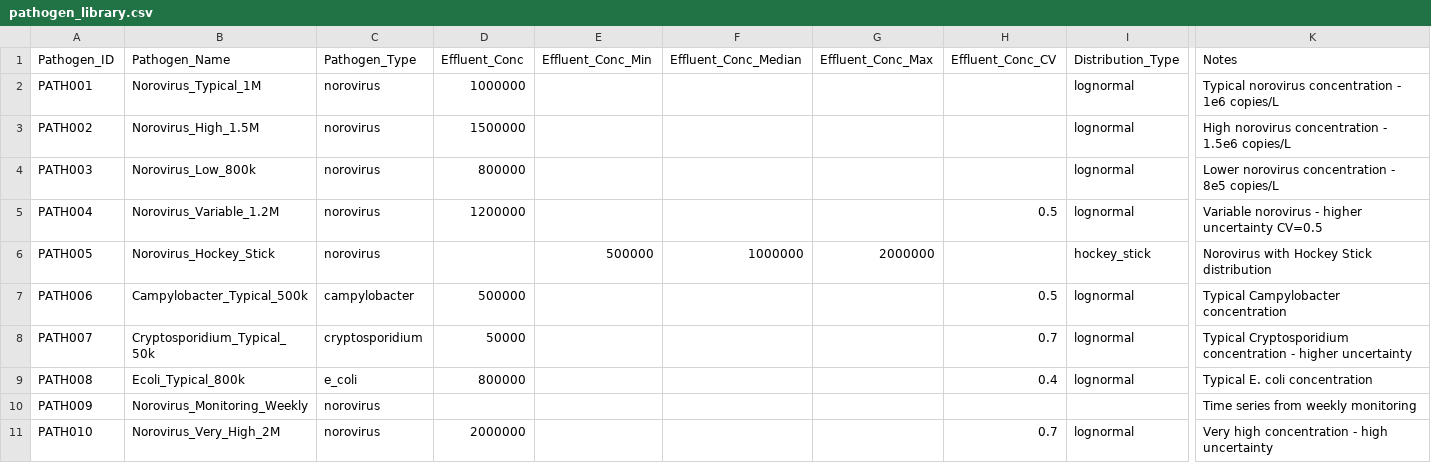
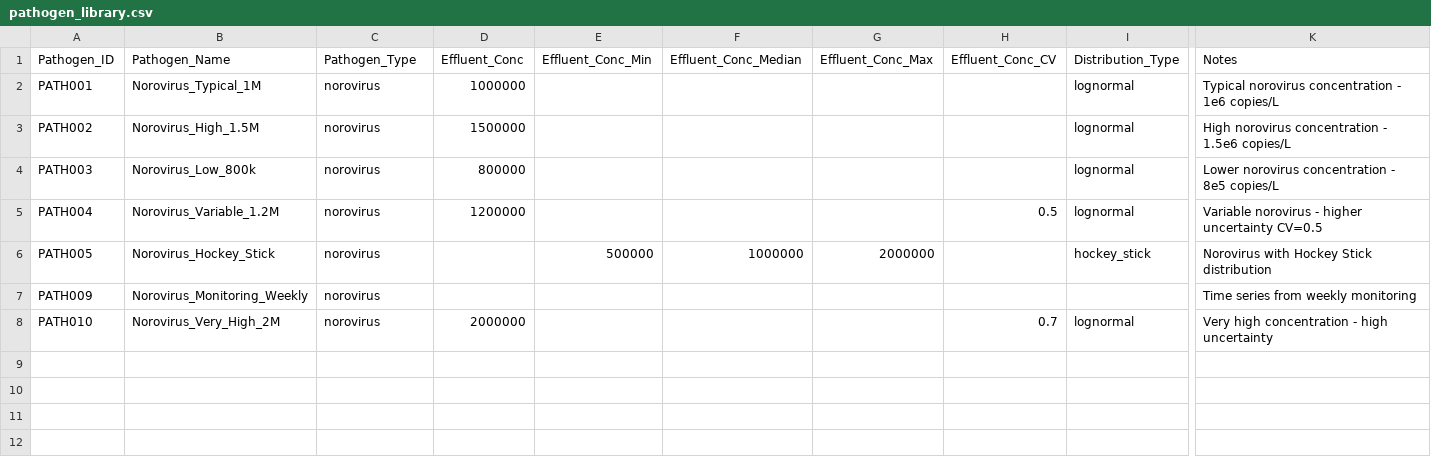
Before and after one commit to Rezaaaaaaaaaaaaaaaa/Quantitative-Microbial-Risk-Assessment, a CSV file: Batch_Processing_App/input_data/pathogen_library.csv, drawn as a sheet; only a part is shown, gaps mark what is left out; rows hold the shown columns only; the diff names each change by its address in the sheet, - before the commit and + after, or states it on an @@ line.

```diff
--- a/Batch_Processing_App/input_data/pathogen_library.csv
+++ b/Batch_Processing_App/input_data/pathogen_library.csv
-row 7: PATH006 | Campylobacter_Typical_500k | campylobacter | 500000 |  |  |  | 0.5 | lognormal | Typical Campylobacter concentration
-row 8: PATH007 | Cryptosporidium_Typical_50k | cryptosporidium | 50000 |  |  |  | 0.7 | lognormal | Typical Cryptosporidium concentration - higher uncertainty
-row 9: PATH008 | Ecoli_Typical_800k | e_coli | 800000 |  |  |  | 0.4 | lognormal | Typical E. coli concentration
```
Also changed, not shown: Batch_Processing_App/input_data/master_scenarios.csv, Batch_Processing_App/input_data/pathogen_data.csv, 13 other files.
